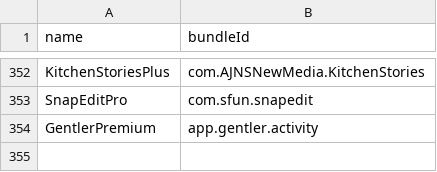
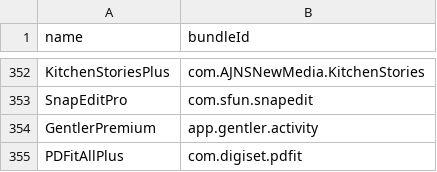
Before and after one commit to Neoncat-OG/TrollStore-IPAs, a CSV file: bundleId.csv, drawn as a sheet; only a part is shown, gaps mark what is left out.

```diff
--- a/bundleId.csv
+++ b/bundleId.csv
@@ -354 +354,2 @@ SnapEditPro,com.sfun.snapedit
 GentlerPremium,app.gentler.activity
+PDFitAllPlus,com.digiset.pdfit
```
Also changed, not shown: 3 other files.
